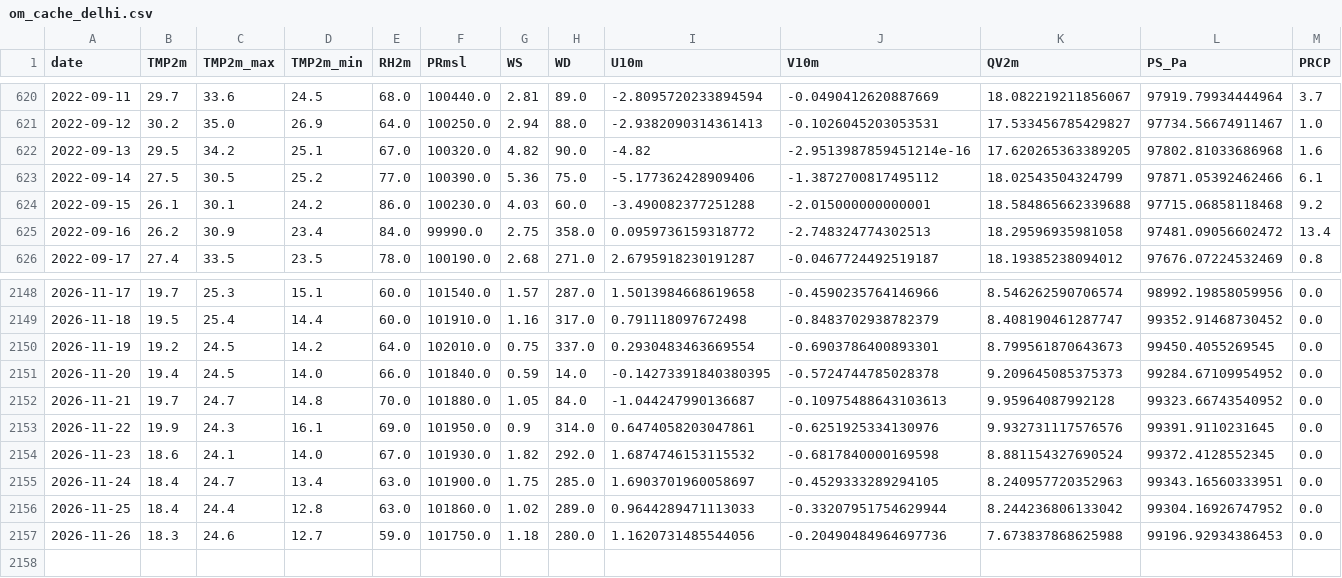
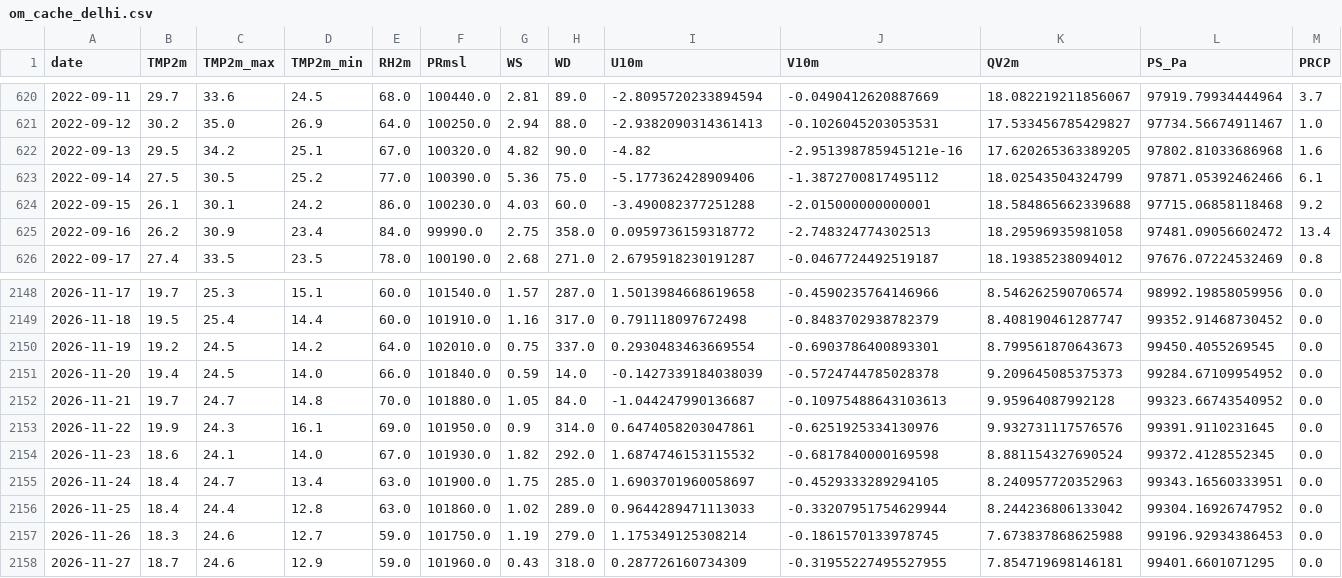
Before and after one commit to souravk03/openmeteo-live-forecast-v2, a CSV file: data/om/Delhi/om_cache_delhi.csv, drawn as a sheet; only a part is shown, gaps mark what is left out; rows hold the shown columns only; the diff names each change by its address in the sheet, - before the commit and + after, or states it on an @@ line.

Commit message:
[Delhi] om_cache_delhi.csv 2026-11-27

```diff
--- a/data/om/Delhi/om_cache_delhi.csv
+++ b/data/om/Delhi/om_cache_delhi.csv
-J622 (V10m): -2.9513987859451214e-16
+J622 (V10m): -2.951398785945121e-16
-I2151 (U10m): -0.14273391840380395
+I2151 (U10m): -0.1427339184038039
-G2157 (WS): 1.18
+G2157 (WS): 1.19
-H2157 (WD): 280.0
+H2157 (WD): 279.0
-I2157 (U10m): 1.1620731485544056
+I2157 (U10m): 1.175349125308214
-J2157 (V10m): -0.20490484964697736
+J2157 (V10m): -0.1861570133978745
+row 2158: 2026-11-27 | 18.7 | 24.6 | 12.9 | 59.0 | 101960.0 | 0.43 | 318.0 | 0.287726160734309 | -0.31955227495527955 | 7.854719698146181 | 99401.6601071295 | 0.0
```
